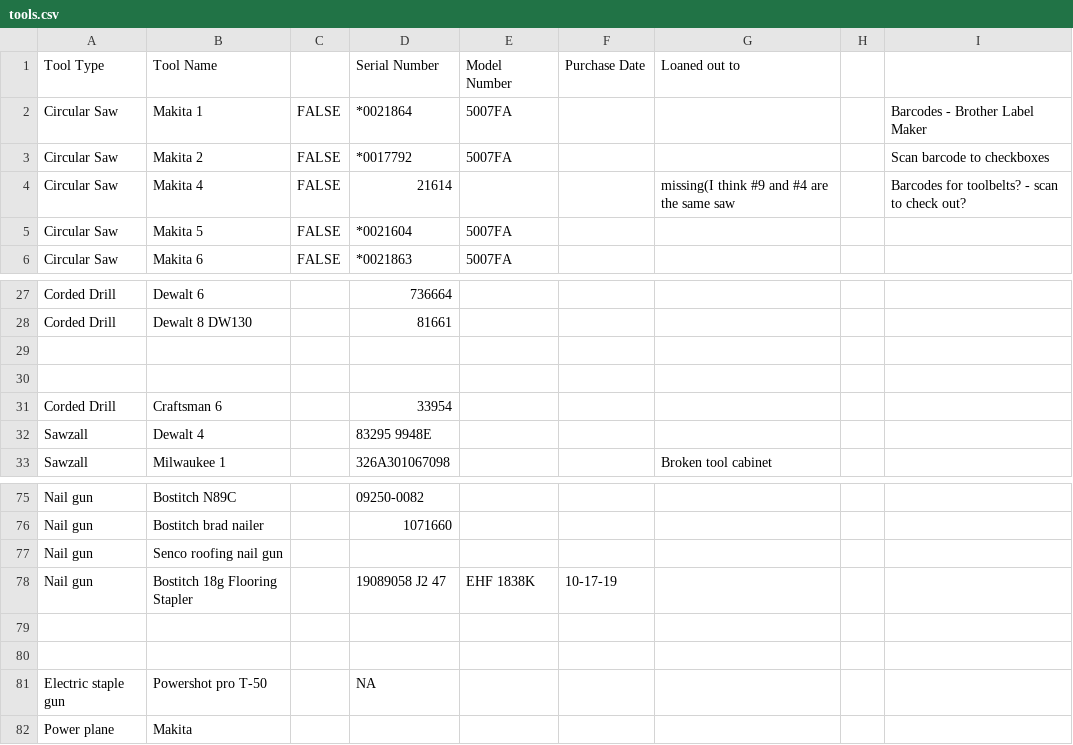
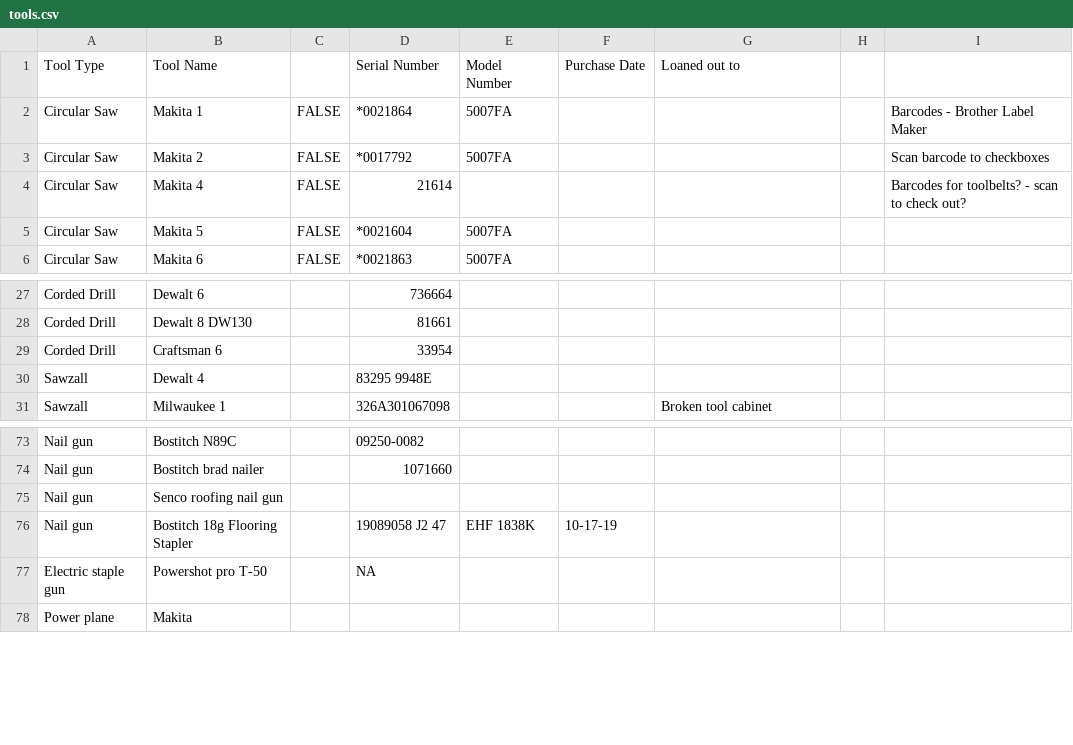
Before and after one commit to sukadateam/live_build, a CSV file: Database/database/tools.csv, drawn as a sheet; only a part is shown, gaps mark what is left out.

```diff
--- a/Database/database/tools.csv
+++ b/Database/database/tools.csv
@@ -3,3 +3,3 @@ Circular Saw,Makita 1,FALSE,*0021864,5007FA,,,,Barcodes - Brother Label Maker
 Circular Saw,Makita 2,FALSE,*0017792,5007FA,,,,Scan barcode to checkboxes
-Circular Saw,Makita 4,FALSE,21614,,,missing(I think #9 and #4 are the same saw,,Barcodes for toolbelts? - scan to check out?
+Circular Saw,Makita 4,FALSE,21614,,,,,Barcodes for toolbelts? - scan to check out?
 Circular Saw,Makita 5,FALSE,*0021604,5007FA,,,,
@@ -28,4 +28,2 @@ Corded Drill,Dewalt 6,,736664,,,,,
 Corded Drill,Dewalt 8 DW130,,81661,,,,,
-,,,,,,,,
-,,,,,,,,
 Corded Drill,Craftsman 6,,33954,,,,,
@@ -78,4 +76,2 @@ Nail gun,Senco roofing nail gun,,,,,,,
 Nail gun,Bostitch 18g Flooring Stapler,,19089058 J2 47,EHF 1838K,10-17-19,,,
-,,,,,,,,
-,,,,,,,,
 Electric staple gun,Powershot pro T-50,,NA,,,,,
```
Also changed, not shown: 2 other files.
